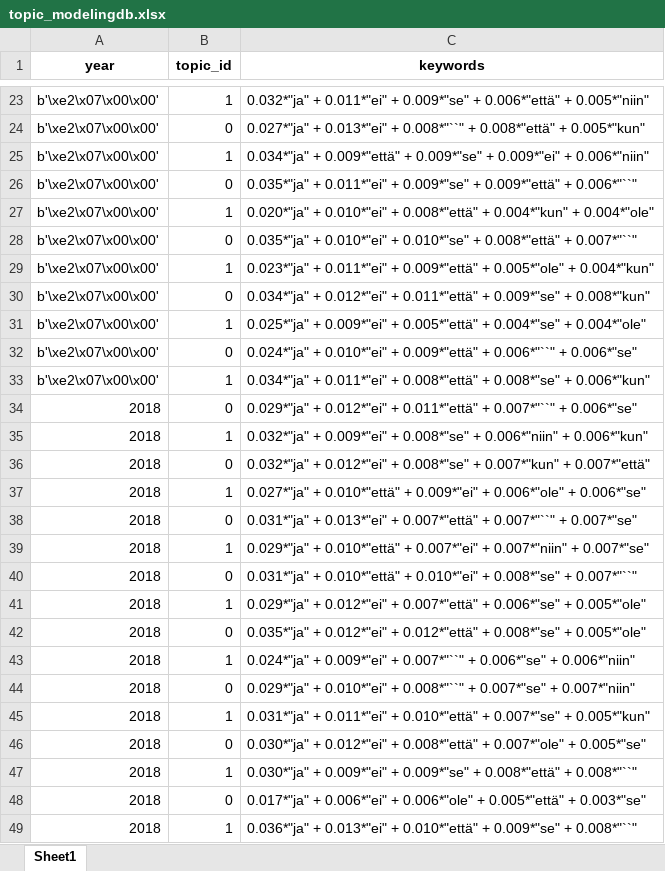
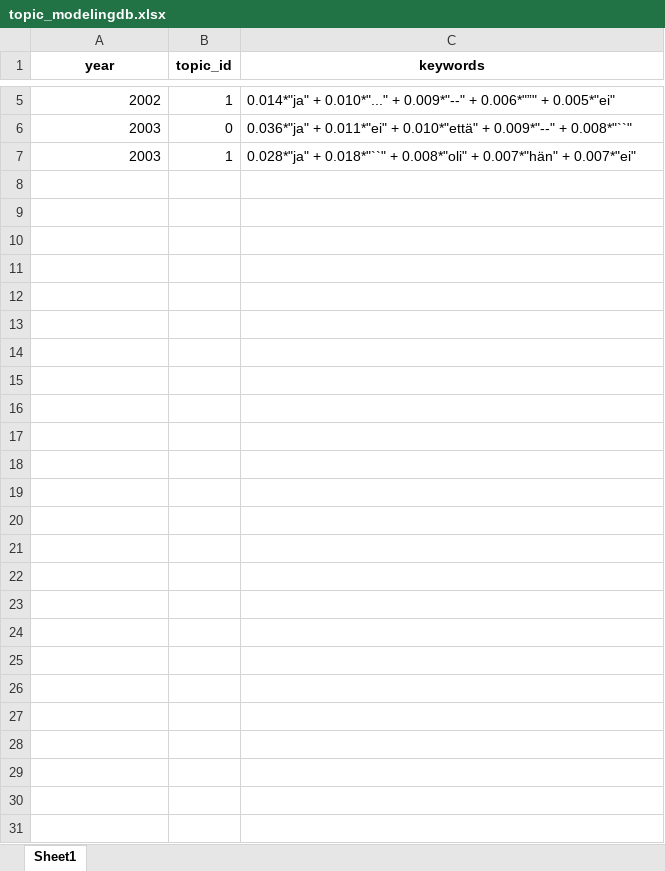
Before and after one commit to Ahghaffari/suomi24_analysis, an Excel workbook: data/topic_modelingdb.xlsx, sheet Sheet1, drawn as a sheet; only a part is shown, gaps mark what is left out; values as stored, in another font and other column widths than the file's, no borders; removed rows and columns are numbered as before the commit, all else as after; the diff covers the shown part only; the diff names each change by its address in the sheet, - before the commit and + after, or states it on an @@ line.

```diff
--- a/data/topic_modelingdb.xlsx (sheet Sheet1)
+++ b/data/topic_modelingdb.xlsx (sheet Sheet1)
-A5 (year): b'\xe2\x07\x00\x00'
+A5 (year): 2002
-C5 (keywords): 0.032*"ja" + 0.011*"ei" + 0.009*"se" + 0.006*"että" + 0.005*"niin"
+C5 (keywords): 0.014*"ja" + 0.010*"..." + 0.009*"--" + 0.006*"”" + 0.005*"ei"
-row 24: b'\xe2\x07\x00\x00' | 0 | 0.027*"ja" + 0.013*"ei" + 0.008*"``" + 0.008*"että" + 0.005*"kun"
-row 25: b'\xe2\x07\x00\x00' | 1 | 0.034*"ja" + 0.009*"että" + 0.009*"se" + 0.009*"ei" + 0.006*"niin"
-A6:A7 (year): b'\xe2\x07\x00\x00'
+A6:A7 (year): 2003
-C6 (keywords): 0.035*"ja" + 0.011*"ei" + 0.009*"se" + 0.009*"että" + 0.006*"``"
+C6 (keywords): 0.036*"ja" + 0.011*"ei" + 0.010*"että" + 0.009*"--" + 0.008*"``"
-C7 (keywords): 0.020*"ja" + 0.010*"ei" + 0.008*"että" + 0.004*"kun" + 0.004*"ole"
+C7 (keywords): 0.028*"ja" + 0.018*"``" + 0.008*"oli" + 0.007*"hän" + 0.007*"ei"
-row 28: b'\xe2\x07\x00\x00' | 0 | 0.035*"ja" + 0.010*"ei" + 0.010*"se" + 0.008*"että" + 0.007*"``"
-row 29: b'\xe2\x07\x00\x00' | 1 | 0.023*"ja" + 0.011*"ei" + 0.009*"että" + 0.005*"ole" + 0.004*"kun"
-row 30: b'\xe2\x07\x00\x00' | 0 | 0.034*"ja" + 0.012*"ei" + 0.011*"että" + 0.009*"se" + 0.008*"kun"
-row 31: b'\xe2\x07\x00\x00' | 1 | 0.025*"ja" + 0.009*"ei" + 0.005*"että" + 0.004*"se" + 0.004*"ole"
-row 32: b'\xe2\x07\x00\x00' | 0 | 0.024*"ja" + 0.010*"ei" + 0.009*"että" + 0.006*"``" + 0.006*"se"
-row 33: b'\xe2\x07\x00\x00' | 1 | 0.034*"ja" + 0.011*"ei" + 0.008*"että" + 0.008*"se" + 0.006*"kun"
-row 34: 2018 | 0 | 0.029*"ja" + 0.012*"ei" + 0.011*"että" + 0.007*"``" + 0.006*"se"
-row 35: 2018 | 1 | 0.032*"ja" + 0.009*"ei" + 0.008*"se" + 0.006*"niin" + 0.006*"kun"
-row 36: 2018 | 0 | 0.032*"ja" + 0.012*"ei" + 0.008*"se" + 0.007*"kun" + 0.007*"että"
-row 37: 2018 | 1 | 0.027*"ja" + 0.010*"että" + 0.009*"ei" + 0.006*"ole" + 0.006*"se"
-row 38: 2018 | 0 | 0.031*"ja" + 0.013*"ei" + 0.007*"että" + 0.007*"``" + 0.007*"se"
-row 39: 2018 | 1 | 0.029*"ja" + 0.010*"että" + 0.007*"ei" + 0.007*"niin" + 0.007*"se"
-row 40: 2018 | 0 | 0.031*"ja" + 0.010*"että" + 0.010*"ei" + 0.008*"se" + 0.007*"``"
-row 41: 2018 | 1 | 0.029*"ja" + 0.012*"ei" + 0.007*"että" + 0.006*"se" + 0.005*"ole"
-row 42: 2018 | 0 | 0.035*"ja" + 0.012*"ei" + 0.012*"että" + 0.008*"se" + 0.005*"ole"
-row 43: 2018 | 1 | 0.024*"ja" + 0.009*"ei" + 0.007*"``" + 0.006*"se" + 0.006*"niin"
-row 44: 2018 | 0 | 0.029*"ja" + 0.010*"ei" + 0.008*"``" + 0.007*"se" + 0.007*"niin"
-row 45: 2018 | 1 | 0.031*"ja" + 0.011*"ei" + 0.010*"että" + 0.007*"se" + 0.005*"kun"
-row 46: 2018 | 0 | 0.030*"ja" + 0.012*"ei" + 0.008*"että" + 0.007*"ole" + 0.005*"se"
-row 47: 2018 | 1 | 0.030*"ja" + 0.009*"ei" + 0.009*"se" + 0.008*"että" + 0.008*"``"
-row 48: 2018 | 0 | 0.017*"ja" + 0.006*"ei" + 0.006*"ole" + 0.005*"että" + 0.003*"se"
-row 49: 2018 | 1 | 0.036*"ja" + 0.013*"ei" + 0.010*"että" + 0.009*"se" + 0.008*"``"
```
Also changed, not shown: 18 removed rows and 6 edited cells elsewhere in this sheet, 3 other files.
